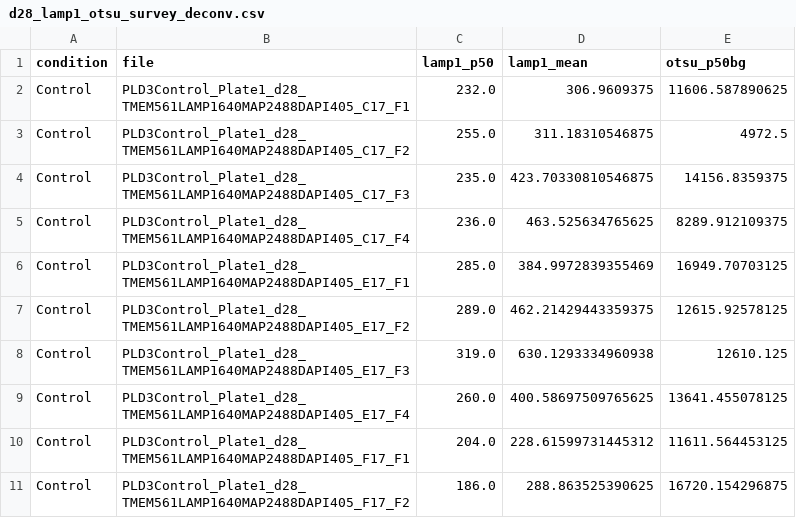
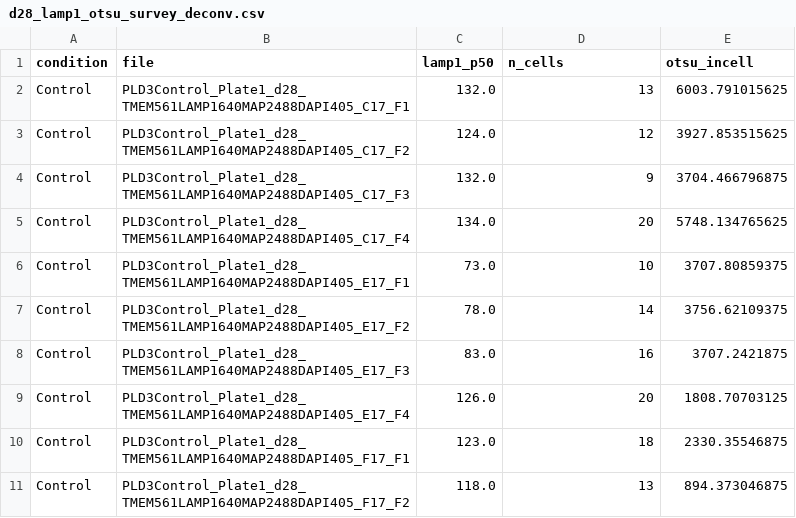
Before and after one commit to petercla0119/tmem-neuron-aligner, a CSV file: reports/if_segmentation_pilot/d28_lamp1_otsu_survey_deconv.csv, drawn as a sheet; only a part is shown; the diff covers the shown part only.

```diff
--- a/reports/if_segmentation_pilot/d28_lamp1_otsu_survey_deconv.csv
+++ b/reports/if_segmentation_pilot/d28_lamp1_otsu_survey_deconv.csv
@@ -1,11 +1,11 @@
-condition,file,lamp1_p50,lamp1_mean,otsu_p50bg
-Control,PLD3Control_Plate1_d28_TMEM561LAMP1640MAP2488DAPI405_C17_F1,232.0,306.9609375,11606.587890625
-Control,PLD3Control_Plate1_d28_TMEM561LAMP1640MAP2488DAPI405_C17_F2,255.0,311.18310546875,4972.5
-Control,PLD3Control_Plate1_d28_TMEM561LAMP1640MAP2488DAPI405_C17_F3,235.0,423.70330810546875,14156.8359375
-Control,PLD3Control_Plate1_d28_TMEM561LAMP1640MAP2488DAPI405_C17_F4,236.0,463.525634765625,8289.912109375
-Control,PLD3Control_Plate1_d28_TMEM561LAMP1640MAP2488DAPI405_E17_F1,285.0,384.9972839355469,16949.70703125
-Control,PLD3Control_Plate1_d28_TMEM561LAMP1640MAP2488DAPI405_E17_F2,289.0,462.21429443359375,12615.92578125
-Control,PLD3Control_Plate1_d28_TMEM561LAMP1640MAP2488DAPI405_E17_F3,319.0,630.1293334960938,12610.125
-Control,PLD3Control_Plate1_d28_TMEM561LAMP1640MAP2488DAPI405_E17_F4,260.0,400.58697509765625,13641.455078125
-Control,PLD3Control_Plate1_d28_TMEM561LAMP1640MAP2488DAPI405_F17_F1,204.0,228.61599731445312,11611.564453125
-Control,PLD3Control_Plate1_d28_TMEM561LAMP1640MAP2488DAPI405_F17_F2,186.0,288.863525390625,16720.154296875
+condition,file,lamp1_p50,n_cells,otsu_incell
+Control,PLD3Control_Plate1_d28_TMEM561LAMP1640MAP2488DAPI405_C17_F1,132.0,13,6003.791015625
+Control,PLD3Control_Plate1_d28_TMEM561LAMP1640MAP2488DAPI405_C17_F2,124.0,12,3927.853515625
+Control,PLD3Control_Plate1_d28_TMEM561LAMP1640MAP2488DAPI405_C17_F3,132.0,9,3704.466796875
+Control,PLD3Control_Plate1_d28_TMEM561LAMP1640MAP2488DAPI405_C17_F4,134.0,20,5748.134765625
+Control,PLD3Control_Plate1_d28_TMEM561LAMP1640MAP2488DAPI405_E17_F1,73.0,10,3707.80859375
+Control,PLD3Control_Plate1_d28_TMEM561LAMP1640MAP2488DAPI405_E17_F2,78.0,14,3756.62109375
+Control,PLD3Control_Plate1_d28_TMEM561LAMP1640MAP2488DAPI405_E17_F3,83.0,16,3707.2421875
+Control,PLD3Control_Plate1_d28_TMEM561LAMP1640MAP2488DAPI405_E17_F4,126.0,20,1808.70703125
+Control,PLD3Control_Plate1_d28_TMEM561LAMP1640MAP2488DAPI405_F17_F1,123.0,18,2330.35546875
+Control,PLD3Control_Plate1_d28_TMEM561LAMP1640MAP2488DAPI405_F17_F2,118.0,13,894.373046875
```
Also changed, not shown: 165 edited cells elsewhere in this file, reports/if_segmentation_pilot/d14_lamp1_otsu_survey_deconv.csv, reports/if_segmentation_pilot/d7_lamp1_otsu_survey_deconv.csv, 1 other file.
